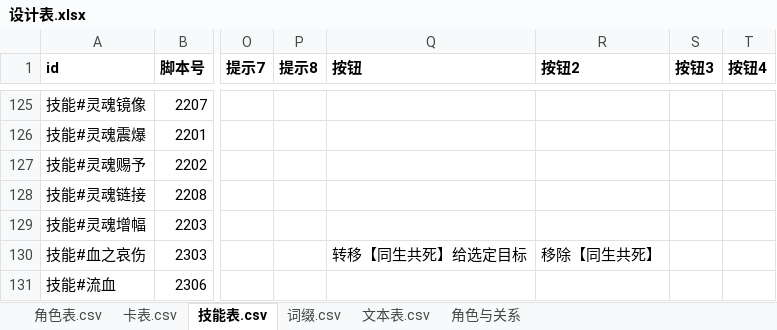
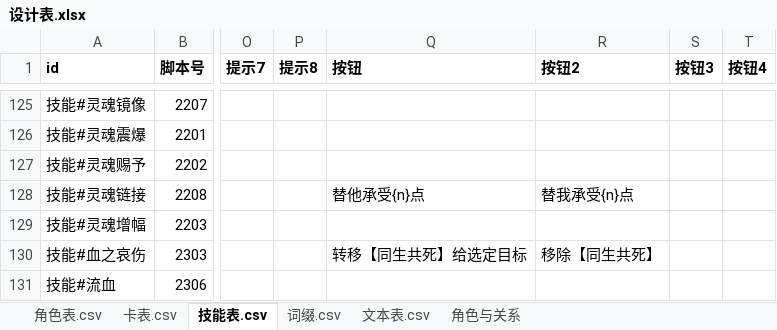
Before and after one commit to johnnash2017/xianyu_xingbei, an Excel workbook: Table/Design/设计表.xlsx, sheet 技能表.csv, drawn as a sheet; only a part is shown, gaps mark what is left out; values as stored, in another font and other column widths than the file's, no borders; the diff names each change by its address in the sheet, - before the commit and + after, or states it on an @@ line.

Commit message:
按钮文案迁移 13/13：灵魂链接 2208（最后一处「拿提示列当按钮」）
- 2208 的两条「替他承受{n}点 / 替我承受{n}点」进按钮列 idx0/1；
  代码原来按提示序号 2/3 取，现在按「自己受伤取 idx1、队友受伤取 idx0」，
  参数仍用 {n} 填。
- 整合计划 §13 补最终进度：角色/helper 与客户端技能流程都清零；
  基础规则菜单（抵挡、购买/合成/提炼、星石组合、基础效果牌面）按约定不进表。

验证：全量自检 72/72；`grep` 确认全仓已无「label/text 读提示列」的调用（0 处）。

```diff
--- a/Table/Design/设计表.xlsx (sheet 技能表.csv)
+++ b/Table/Design/设计表.xlsx (sheet 技能表.csv)
-Q128 (按钮): (empty)
+Q128 (按钮): 替他承受{n}点
-R128 (按钮2): (empty)
+R128 (按钮2): 替我承受{n}点
```
Also changed, not shown: 4 other files.
